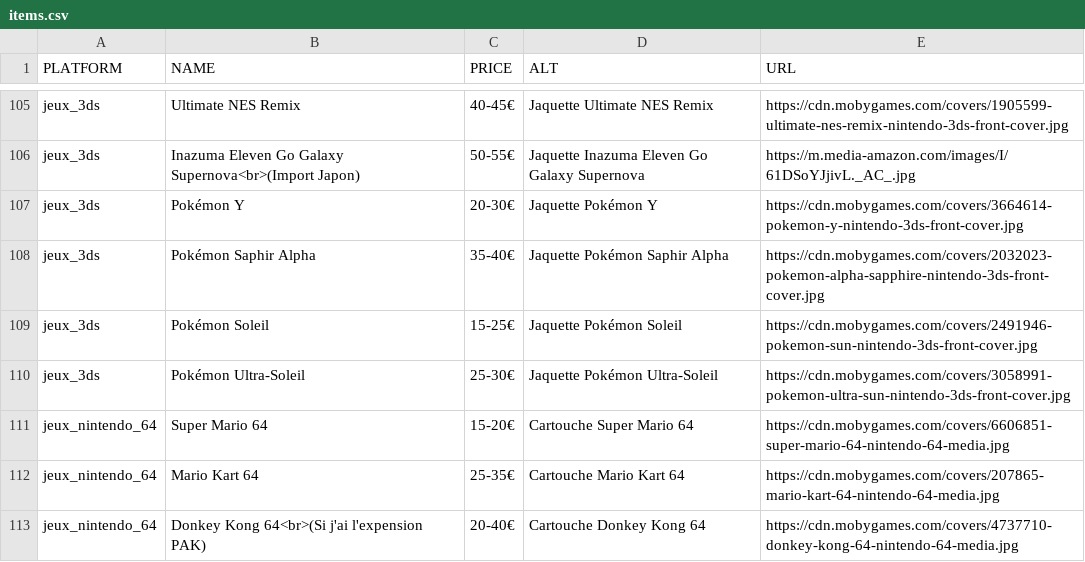
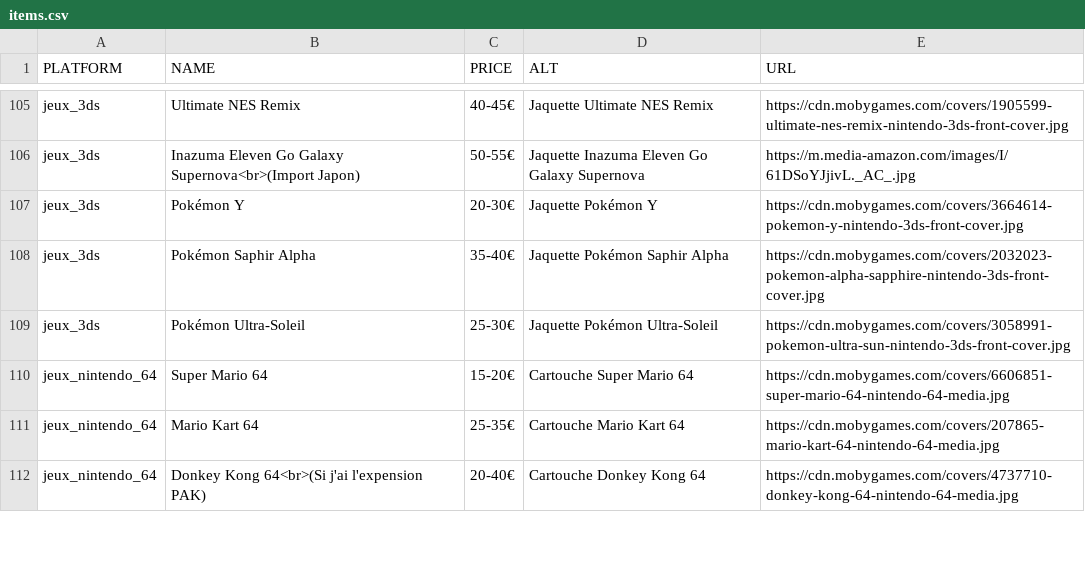
Before and after one commit to Matbaldi/Listes, a CSV file: assets/csv/items.csv, drawn as a sheet; only a part is shown, gaps mark what is left out.

Commit message:
Remove Pokémon Soleil entry from items.csv
Removed Pokémon Soleil entry from the CSV file.

```diff
--- a/assets/csv/items.csv
+++ b/assets/csv/items.csv
@@ -108,3 +108,2 @@ jeux_3ds,Pokémon Y,20-30€,Jaquette Pokémon Y,https://cdn.mobygames.com/cover
 jeux_3ds,Pokémon Saphir Alpha,35-40€,Jaquette Pokémon Saphir Alpha,https://cdn.mobygames.com/covers/2032023-pokemon-alpha-sapphire-nintendo-3ds-front-cover.jpg
-jeux_3ds,Pokémon Soleil,15-25€,Jaquette Pokémon Soleil,https://cdn.mobygames.com/covers/2491946-pokemon-sun-nintendo-3ds-front-cover.jpg
 jeux_3ds,Pokémon Ultra-Soleil,25-30€,Jaquette Pokémon Ultra-Soleil,https://cdn.mobygames.com/covers/3058991-pokemon-ultra-sun-nintendo-3ds-front-cover.jpg
```
